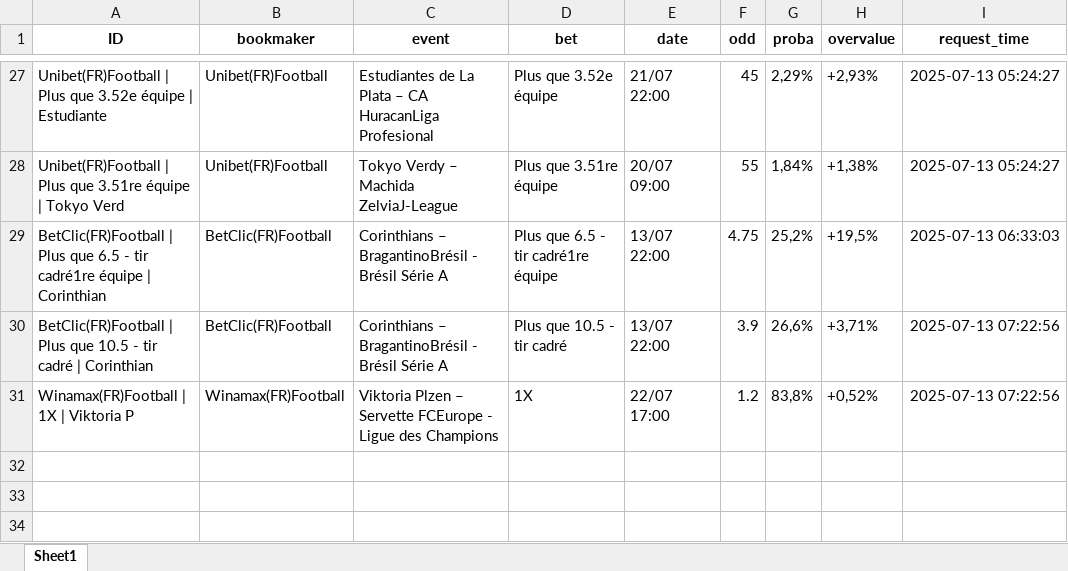
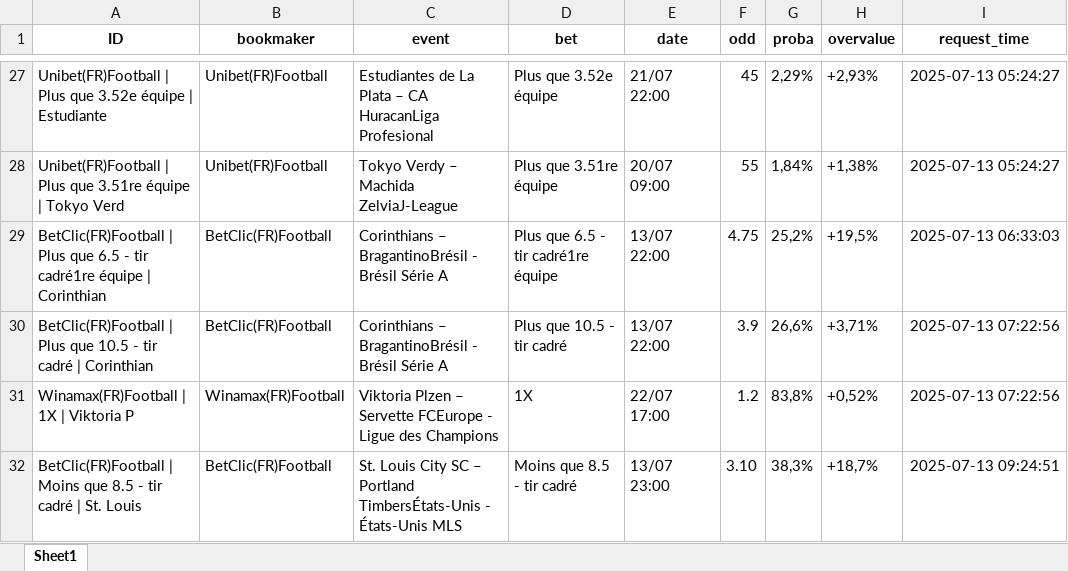
Before and after one commit to mdujardin3007/betting_scrapping, an Excel workbook: data/valuebets_database_2025-07-13.xlsx, sheet Sheet1, drawn as a sheet; only a part is shown, gaps mark what is left out; values as stored, in another font and other column widths than the file's, no borders; the diff names each change by its address in the sheet, - before the commit and + after, or states it on an @@ line.

Commit message:
Mise à jour des données valuebets

```diff
--- a/data/valuebets_database_2025-07-13.xlsx (sheet Sheet1)
+++ b/data/valuebets_database_2025-07-13.xlsx (sheet Sheet1)
+row 32: BetClic(FR)Football | Moins que 8.5 - tir cadré | St. Louis | BetClic(FR)Football | St. Louis City SC – Portland TimbersÉtats-Unis - États-Unis MLS | Moins que 8.5 - tir cadré | 13/07 23:00 | 3.10 | 38,3% | +18,7% | 2025-07-13 09:24:51
```
